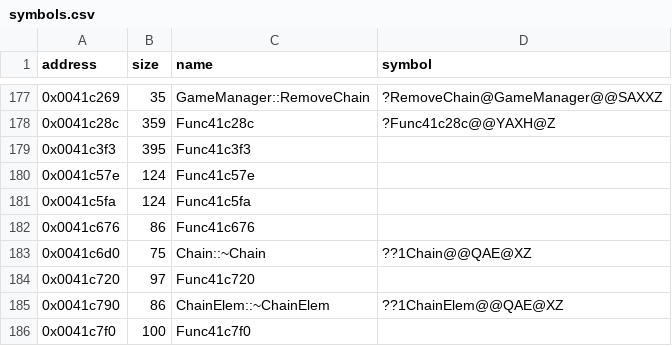
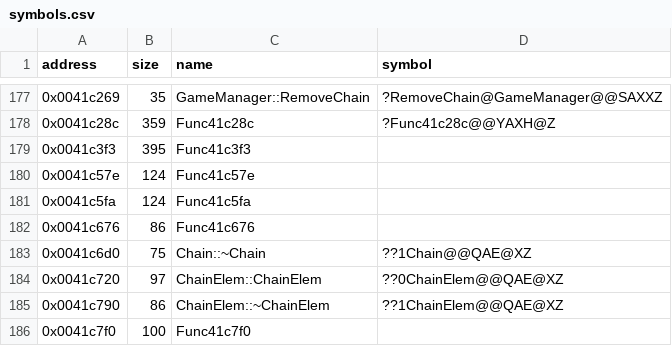
Before and after one commit to Cirno-Labs/th06, a CSV file: config/symbols.csv, drawn as a sheet; only a part is shown, gaps mark what is left out.

Commit message:
Decompile ChainElem::ChainElem (0x41c720)

```diff
--- a/config/symbols.csv
+++ b/config/symbols.csv
@@ -183,3 +183,3 @@ address,size,name,symbol
 0x0041c6d0,75,Chain::~Chain,??1Chain@@QAE@XZ
-0x0041c720,97,Func41c720,
+0x0041c720,97,ChainElem::ChainElem,??0ChainElem@@QAE@XZ
 0x0041c790,86,ChainElem::~ChainElem,??1ChainElem@@QAE@XZ
```
Also changed, not shown: 3 other files.
